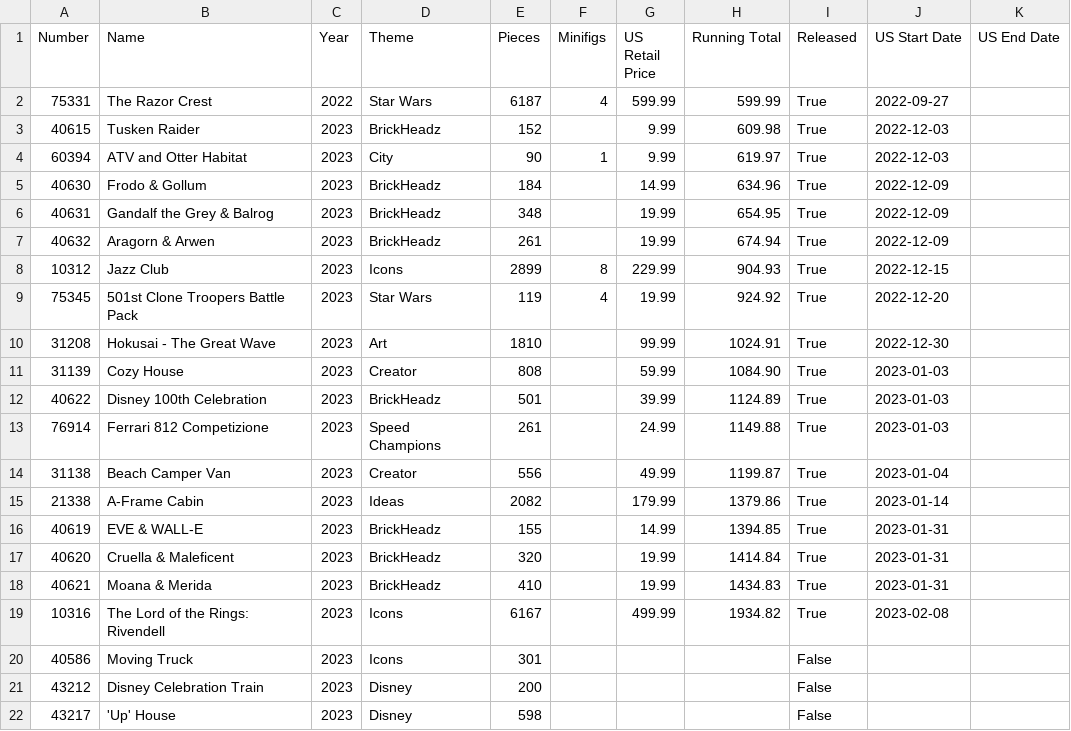
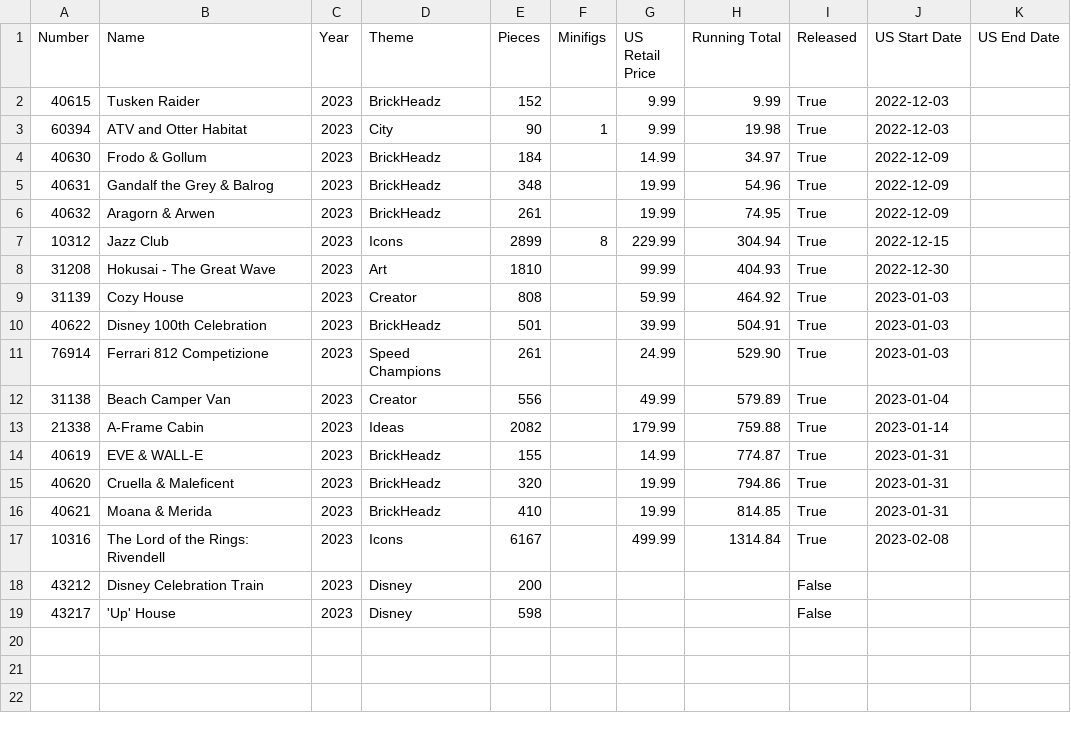
Before and after one commit to schultzy51/brickset, a CSV file: lists/wanted.csv, drawn as a sheet.

```diff
--- a/lists/wanted.csv
+++ b/lists/wanted.csv
@@ -1,21 +1,18 @@
 Number,Name,Year,Theme,Pieces,Minifigs,US Retail Price,Running Total,Released,US Start Date,US End Date
-75331,The Razor Crest,2022,Star Wars,6187,4,599.99,599.99,True,2022-09-27,
-40615,Tusken Raider,2023,BrickHeadz,152,,9.99,609.98,True,2022-12-03,
-60394,ATV and Otter Habitat,2023,City,90,1,9.99,619.97,True,2022-12-03,
-40630,Frodo & Gollum,2023,BrickHeadz,184,,14.99,634.96,True,2022-12-09,
-40631,Gandalf the Grey & Balrog,2023,BrickHeadz,348,,19.99,654.95,True,2022-12-09,
-40632,Aragorn & Arwen,2023,BrickHeadz,261,,19.99,674.94,True,2022-12-09,
-10312,Jazz Club,2023,Icons,2899,8,229.99,904.93,True,2022-12-15,
-75345,501st Clone Troopers Battle Pack,2023,Star Wars,119,4,19.99,924.92,True,2022-12-20,
-31208,Hokusai - The Great Wave,2023,Art,1810,,99.99,1024.91,True,2022-12-30,
-31139,Cozy House,2023,Creator,808,,59.99,1084.90,True,2023-01-03,
-40622,Disney 100th Celebration,2023,BrickHeadz,501,,39.99,1124.89,True,2023-01-03,
-76914,Ferrari 812 Competizione,2023,Speed Champions,261,,24.99,1149.88,True,2023-01-03,
-31138,Beach Camper Van,2023,Creator,556,,49.99,1199.87,True,2023-01-04,
-21338,A-Frame Cabin,2023,Ideas,2082,,179.99,1379.86,True,2023-01-14,
-40619,EVE & WALL-E,2023,BrickHeadz,155,,14.99,1394.85,True,2023-01-31,
-40620,Cruella & Maleficent,2023,BrickHeadz,320,,19.99,1414.84,True,2023-01-31,
-40621,Moana & Merida,2023,BrickHeadz,410,,19.99,1434.83,True,2023-01-31,
-10316,The Lord of the Rings: Rivendell,2023,Icons,6167,,499.99,1934.82,True,2023-02-08,
-40586,Moving Truck,2023,Icons,301,,,,False,,
+40615,Tusken Raider,2023,BrickHeadz,152,,9.99,9.99,True,2022-12-03,
+60394,ATV and Otter Habitat,2023,City,90,1,9.99,19.98,True,2022-12-03,
+40630,Frodo & Gollum,2023,BrickHeadz,184,,14.99,34.97,True,2022-12-09,
+40631,Gandalf the Grey & Balrog,2023,BrickHeadz,348,,19.99,54.96,True,2022-12-09,
+40632,Aragorn & Arwen,2023,BrickHeadz,261,,19.99,74.95,True,2022-12-09,
+10312,Jazz Club,2023,Icons,2899,8,229.99,304.94,True,2022-12-15,
+31208,Hokusai - The Great Wave,2023,Art,1810,,99.99,404.93,True,2022-12-30,
+31139,Cozy House,2023,Creator,808,,59.99,464.92,True,2023-01-03,
+40622,Disney 100th Celebration,2023,BrickHeadz,501,,39.99,504.91,True,2023-01-03,
+76914,Ferrari 812 Competizione,2023,Speed Champions,261,,24.99,529.90,True,2023-01-03,
+31138,Beach Camper Van,2023,Creator,556,,49.99,579.89,True,2023-01-04,
+21338,A-Frame Cabin,2023,Ideas,2082,,179.99,759.88,True,2023-01-14,
+40619,EVE & WALL-E,2023,BrickHeadz,155,,14.99,774.87,True,2023-01-31,
+40620,Cruella & Maleficent,2023,BrickHeadz,320,,19.99,794.86,True,2023-01-31,
+40621,Moana & Merida,2023,BrickHeadz,410,,19.99,814.85,True,2023-01-31,
+10316,The Lord of the Rings: Rivendell,2023,Icons,6167,,499.99,1314.84,True,2023-02-08,
 43212,Disney Celebration Train,2023,Disney,200,,,,False,,
```
Also changed, not shown: lists/owned.csv, lists/wanted_released.csv, 3 other files.
